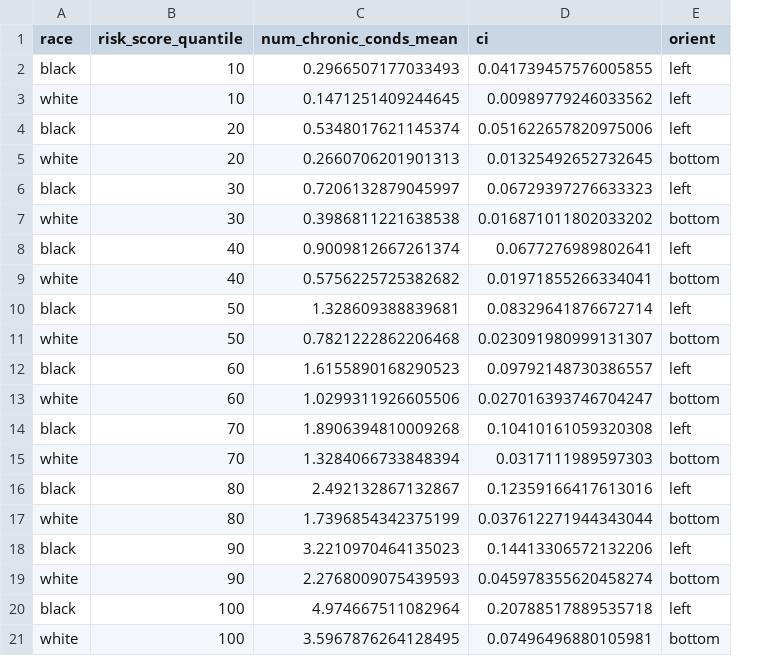
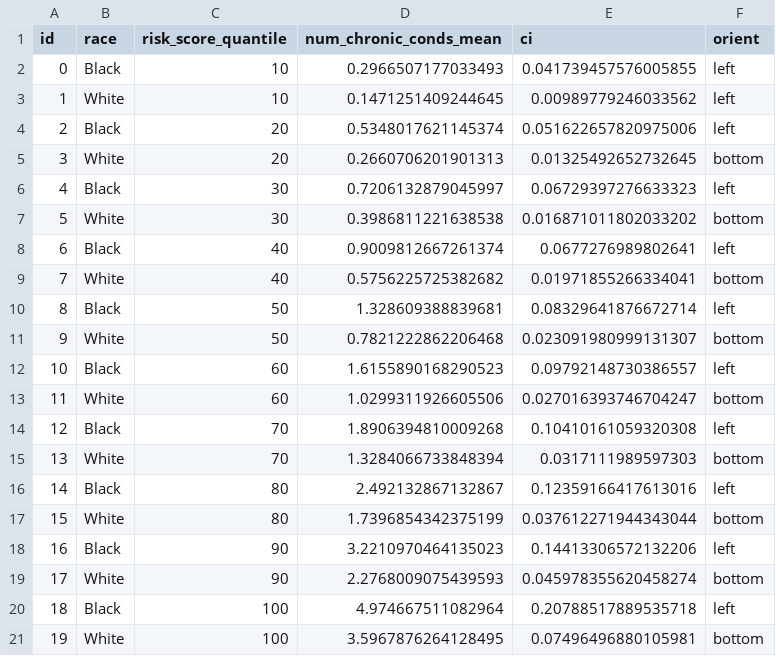
Before and after one commit to kawilliams/bias-visualizations, a CSV file: data/figure1a_replicate_request.csv, drawn as a sheet; addresses are those after the commit; the diff names each change by its address in the sheet, - before the commit and + after, or states it on an @@ line.

```diff
--- a/data/figure1a_replicate_request.csv
+++ b/data/figure1a_replicate_request.csv
+column A (id), rows 2-21: 0 | 1 | 2 | 3 | 4 | 5 | 6 | 7 | 8 | 9 | 10 | 11 | 12 | 13 | 14 | 15 | 16 | 17 | 18 | 19
-B2 (race): black
+B2 (race): Black
-B3 (race): white
+B3 (race): White
-B4 (race): black
+B4 (race): Black
-B5 (race): white
+B5 (race): White
-B6 (race): black
+B6 (race): Black
-B7 (race): white
+B7 (race): White
-B8 (race): black
+B8 (race): Black
-B9 (race): white
+B9 (race): White
-B10 (race): black
+B10 (race): Black
-B11 (race): white
+B11 (race): White
-B12 (race): black
+B12 (race): Black
-B13 (race): white
+B13 (race): White
-B14 (race): black
+B14 (race): Black
-B15 (race): white
+B15 (race): White
-B16 (race): black
+B16 (race): Black
-B17 (race): white
+B17 (race): White
-B18 (race): black
+B18 (race): Black
-B19 (race): white
+B19 (race): White
-B20 (race): black
+B20 (race): Black
-B21 (race): white
+B21 (race): White
```
Also changed, not shown: 1 other file.
